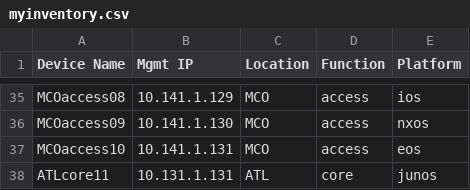
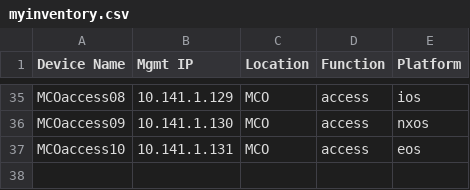
Before and after one commit to termlen0/custom-inventory-plugin, a CSV file: csv_inventory/myinventory.csv, drawn as a sheet; only a part is shown, gaps mark what is left out; the diff names each change by its address in the sheet, - before the commit and + after, or states it on an @@ line.

Commit message:
Update myinventory.csv

```diff
--- a/csv_inventory/myinventory.csv
+++ b/csv_inventory/myinventory.csv
-row 38: ATLcore11 | 10.131.1.131 | ATL | core | junos
```
